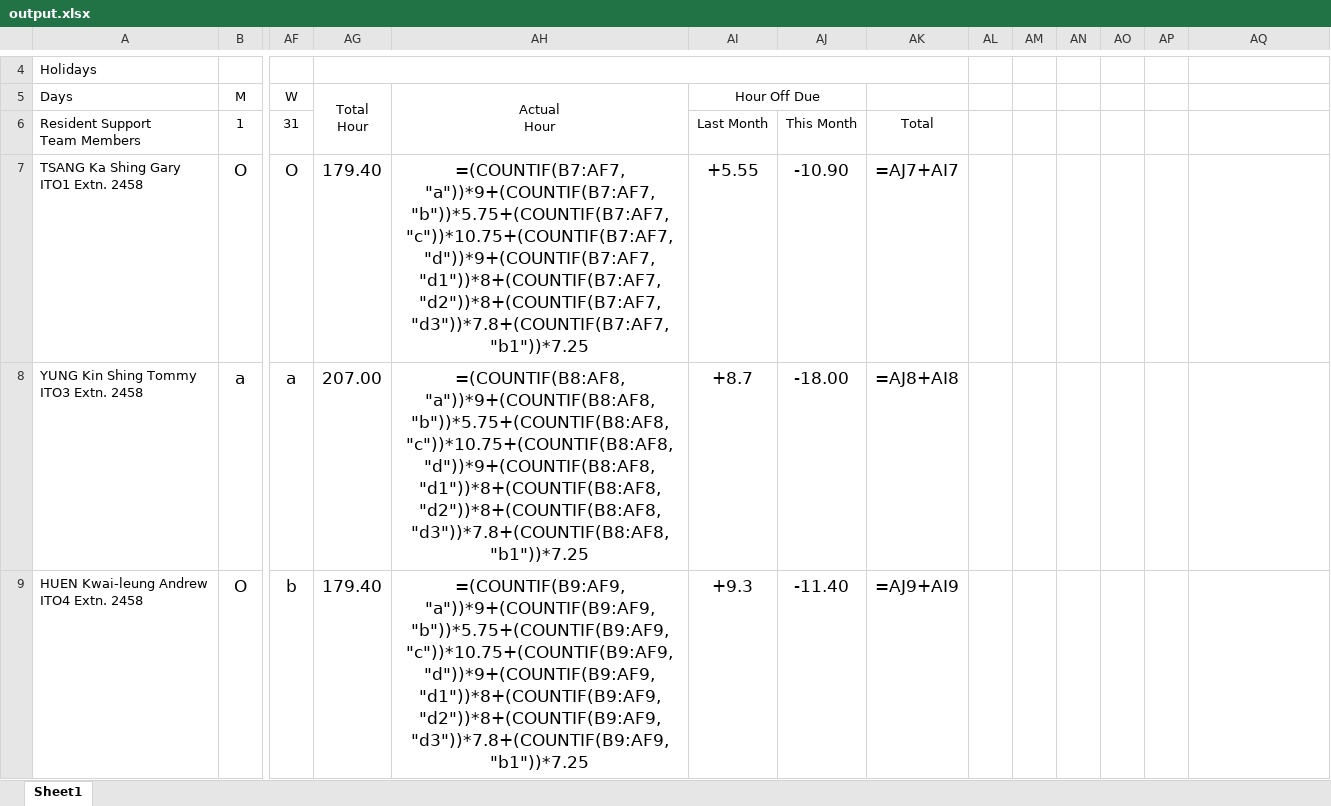
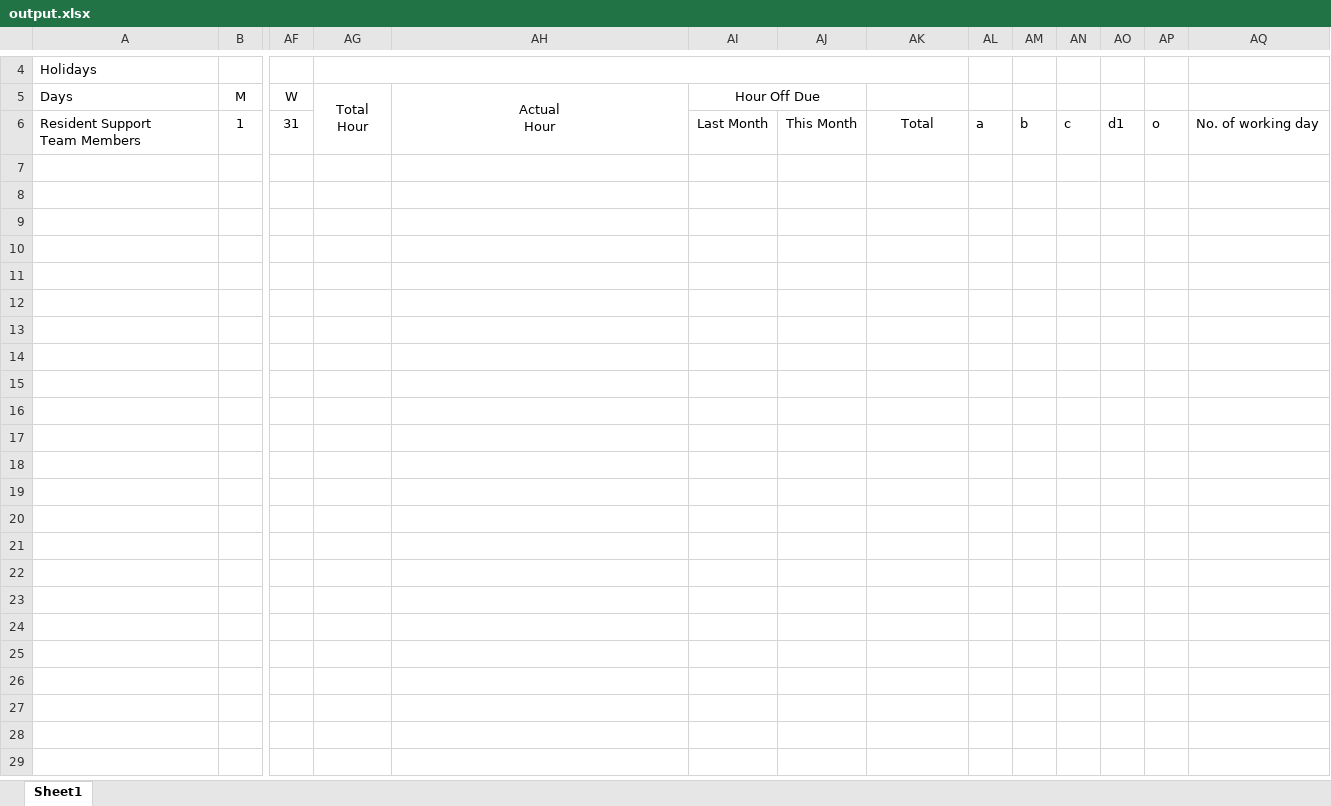
Before and after one commit to KNVB/rosterWeb, an Excel workbook: server/output.xlsx, sheet Sheet1, drawn as a sheet; only a part is shown, gaps mark what is left out; values as stored, in another font and other column widths than the file's, no borders; formulas without a stored value are shown as written; conditional formats not drawn; rows hold the shown columns only; ↵ is a line break in a cell; the diff covers the shown part only; the diff names each change by its address in the sheet, - before the commit and + after, or states it on an @@ line.

Commit message:
Start to implement the ExcelExporter object.

```diff
--- a/server/output.xlsx (sheet Sheet1)
+++ b/server/output.xlsx (sheet Sheet1)
-AL6: (empty)
+AL6: a
-AM6: (empty)
+AM6: b
-AN6: (empty)
+AN6: c
-AO6: (empty)
+AO6: d1
-AP6: (empty)
+AP6: o
-AQ6: (empty)
+AQ6: No. of working day
-row 7: TSANG Ka Shing Gary ↵ ITO1 Extn. 2458 | O | O | 179.40 | =(COUNTIF(B7:AF7,"a"))*9+(COUNTIF(B7:AF7,"b"))*5.75+(COUNTIF(B7:AF7,"c"))*10.75+(COUNTIF(B7:AF7,"d"))*9+(COUNTIF(B7:AF7,"d1"))*8+(COUNTIF(B7:AF7,"d2"))*8+(COUNTIF(B7:AF7,"d3"))*7.8+(COUNTIF(B7:AF7,"b1"))*7.25 | +5.55 | -10.90 | =AJ7+AI7
-row 8: YUNG Kin Shing Tommy ↵ ITO3 Extn. 2458 | a | a | 207.00 | =(COUNTIF(B8:AF8,"a"))*9+(COUNTIF(B8:AF8,"b"))*5.75+(COUNTIF(B8:AF8,"c"))*10.75+(COUNTIF(B8:AF8,"d"))*9+(COUNTIF(B8:AF8,"d1"))*8+(COUNTIF(B8:AF8,"d2"))*8+(COUNTIF(B8:AF8,"d3"))*7.8+(COUNTIF(B8:AF8,"b1"))*7.25 | +8.7 | -18.00 | =AJ8+AI8
-row 9: HUEN Kwai-leung Andrew ↵ ITO4 Extn. 2458 | O | b | 179.40 | =(COUNTIF(B9:AF9,"a"))*9+(COUNTIF(B9:AF9,"b"))*5.75+(COUNTIF(B9:AF9,"c"))*10.75+(COUNTIF(B9:AF9,"d"))*9+(COUNTIF(B9:AF9,"d1"))*8+(COUNTIF(B9:AF9,"d2"))*8+(COUNTIF(B9:AF9,"d3"))*7.8+(COUNTIF(B9:AF9,"b1"))*7.25 | +9.3 | -11.40 | =AJ9+AI9
```
Also changed, not shown: 12 removed rows elsewhere in this sheet, hidden cells, 1 other file.
